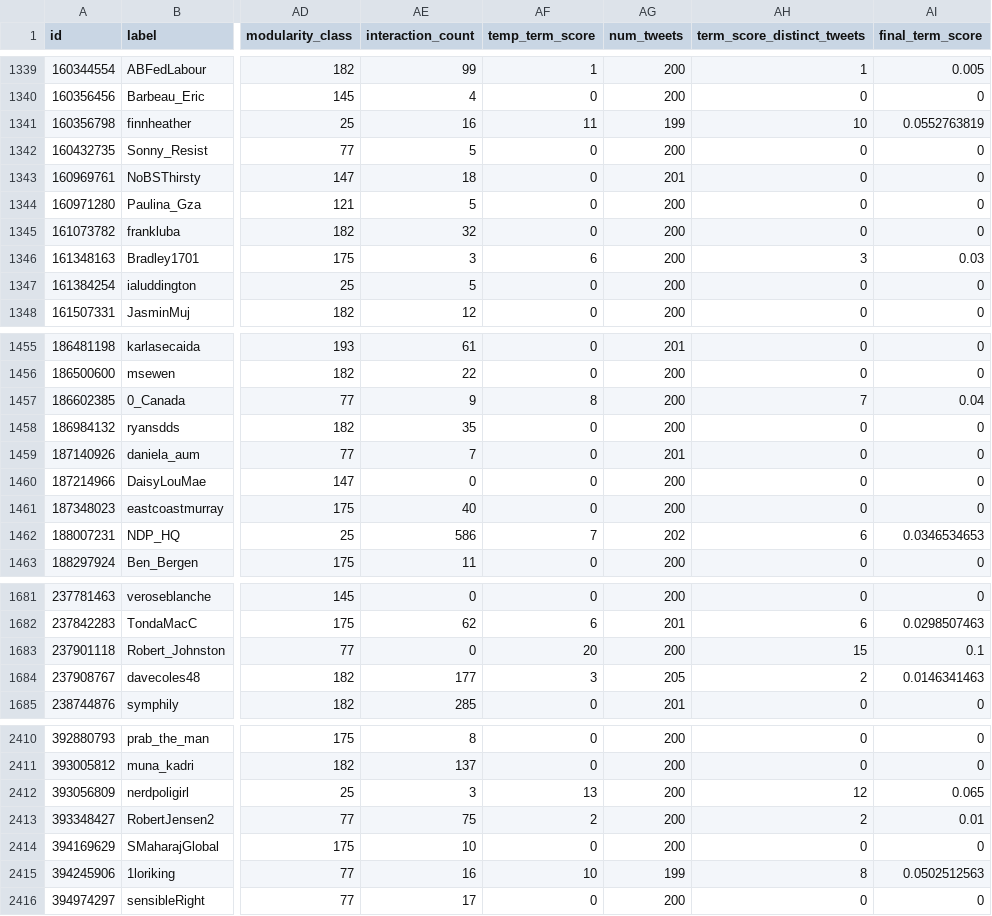
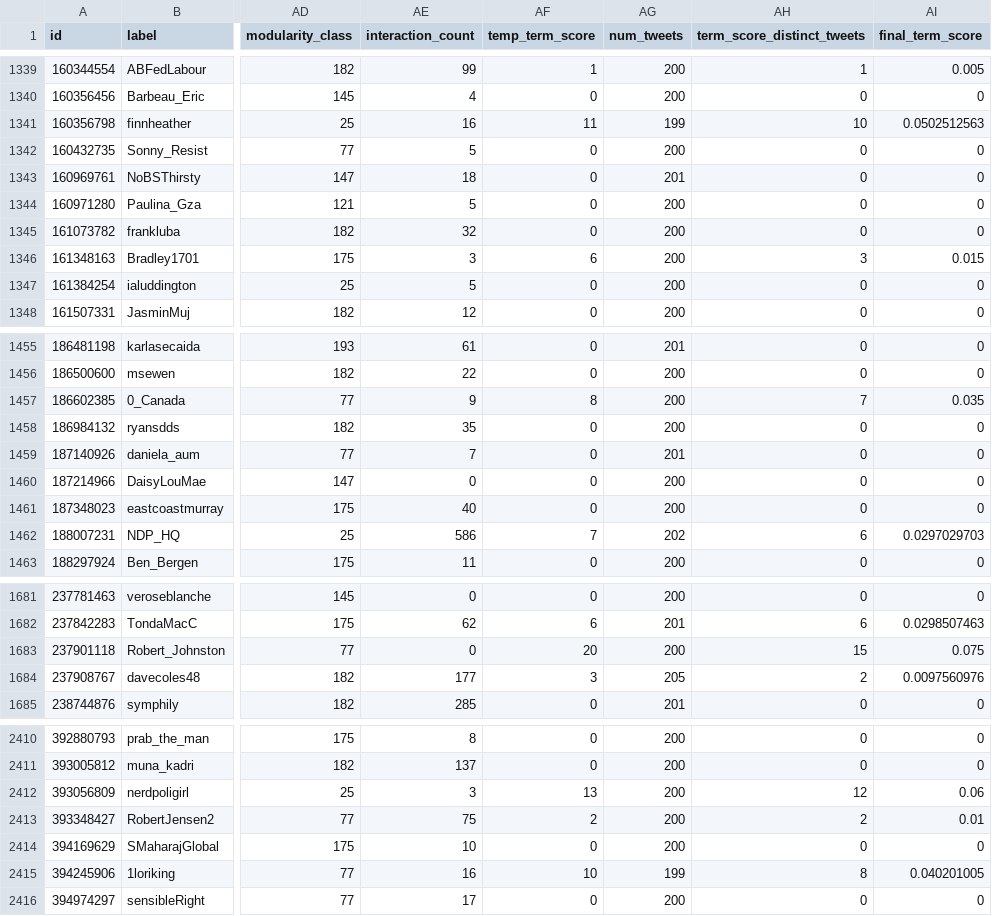
Before and after one commit to DGaffney/influence_research_dubois, a CSV file: data/csv/ndp_nodes_nearly_done.csv, drawn as a sheet; only a part is shown, gaps mark what is left out; the diff covers the shown part only; the diff names each change by its address in the sheet, - before the commit and + after, or states it on an @@ line.

```diff
--- a/data/csv/ndp_nodes_nearly_done.csv
+++ b/data/csv/ndp_nodes_nearly_done.csv
-AI1341 (final_term_score): 0.0552763819
+AI1341 (final_term_score): 0.0502512563
-AI1346 (final_term_score): 0.03
+AI1346 (final_term_score): 0.015
-AI1457 (final_term_score): 0.04
+AI1457 (final_term_score): 0.035
-AI1462 (final_term_score): 0.0346534653
+AI1462 (final_term_score): 0.0297029703
-AI1683 (final_term_score): 0.1
+AI1683 (final_term_score): 0.075
-AI1684 (final_term_score): 0.0146341463
+AI1684 (final_term_score): 0.0097560976
-AI2412 (final_term_score): 0.065
+AI2412 (final_term_score): 0.06
-AI2415 (final_term_score): 0.0502512563
+AI2415 (final_term_score): 0.040201005
```
Also changed, not shown: 68 edited cells elsewhere in this file, data/csv/cpc_nodes_nearly_done.csv, 4 other files.
